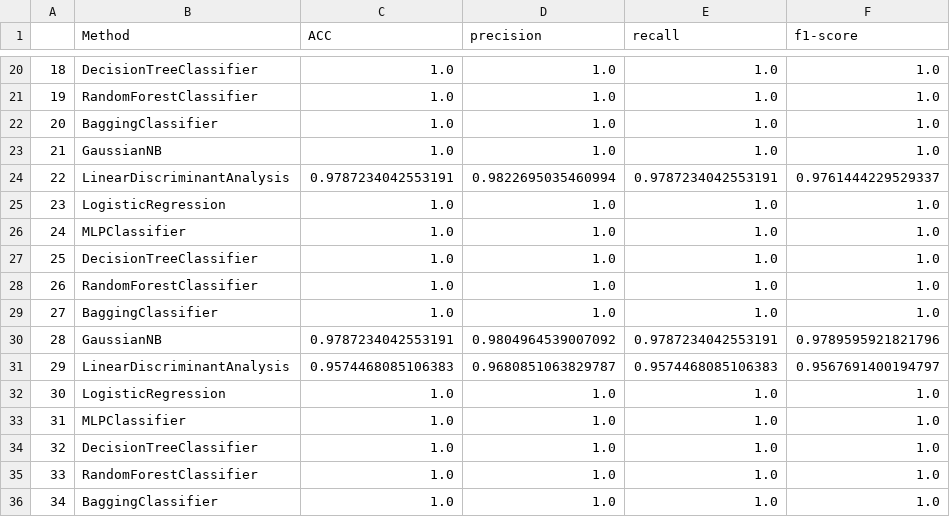
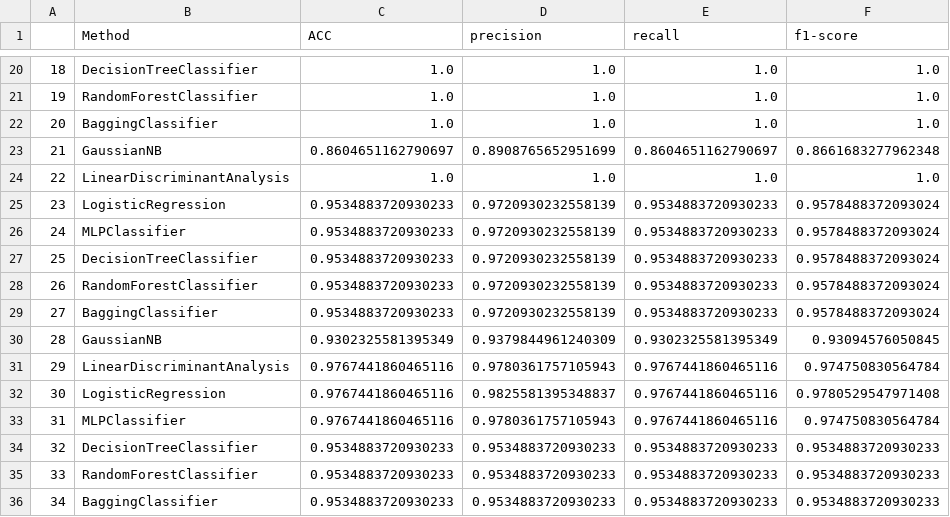
Before and after one commit to rubenpjove/fingerAI, a CSV file: ai_model_creation/ai_p0f_model_creation/statistics_ML_request.csv, drawn as a sheet; only a part is shown, gaps mark what is left out; the diff covers the shown part only.

```diff
--- a/ai_model_creation/ai_p0f_model_creation/statistics_ML_request.csv
+++ b/ai_model_creation/ai_p0f_model_creation/statistics_ML_request.csv
@@ -22,15 +22,15 @@
 20,BaggingClassifier,1.0,1.0,1.0,1.0
-21,GaussianNB,1.0,1.0,1.0,1.0
-22,LinearDiscriminantAnalysis,0.9787234042553191,0.9822695035460994,0.9787234042553191,0.9761444229529337
-23,LogisticRegression,1.0,1.0,1.0,1.0
-24,MLPClassifier,1.0,1.0,1.0,1.0
-25,DecisionTreeClassifier,1.0,1.0,1.0,1.0
-26,RandomForestClassifier,1.0,1.0,1.0,1.0
-27,BaggingClassifier,1.0,1.0,1.0,1.0
-28,GaussianNB,0.9787234042553191,0.9804964539007092,0.9787234042553191,0.9789595921821796
-29,LinearDiscriminantAnalysis,0.9574468085106383,0.9680851063829787,0.9574468085106383,0.9567691400194797
-30,LogisticRegression,1.0,1.0,1.0,1.0
-31,MLPClassifier,1.0,1.0,1.0,1.0
-32,DecisionTreeClassifier,1.0,1.0,1.0,1.0
-33,RandomForestClassifier,1.0,1.0,1.0,1.0
-34,BaggingClassifier,1.0,1.0,1.0,1.0
+21,GaussianNB,0.8604651162790697,0.8908765652951699,0.8604651162790697,0.8661683277962348
+22,LinearDiscriminantAnalysis,1.0,1.0,1.0,1.0
+23,LogisticRegression,0.9534883720930233,0.9720930232558139,0.9534883720930233,0.9578488372093024
+24,MLPClassifier,0.9534883720930233,0.9720930232558139,0.9534883720930233,0.9578488372093024
+25,DecisionTreeClassifier,0.9534883720930233,0.9720930232558139,0.9534883720930233,0.9578488372093024
+26,RandomForestClassifier,0.9534883720930233,0.9720930232558139,0.9534883720930233,0.9578488372093024
+27,BaggingClassifier,0.9534883720930233,0.9720930232558139,0.9534883720930233,0.9578488372093024
+28,GaussianNB,0.9302325581395349,0.9379844961240309,0.9302325581395349,0.93094576050845
+29,LinearDiscriminantAnalysis,0.9767441860465116,0.9780361757105943,0.9767441860465116,0.974750830564784
+30,LogisticRegression,0.9767441860465116,0.9825581395348837,0.9767441860465116,0.9780529547971408
+31,MLPClassifier,0.9767441860465116,0.9780361757105943,0.9767441860465116,0.974750830564784
+32,DecisionTreeClassifier,0.9534883720930233,0.9534883720930233,0.9534883720930233,0.9534883720930233
+33,RandomForestClassifier,0.9534883720930233,0.9534883720930233,0.9534883720930233,0.9534883720930233
+34,BaggingClassifier,0.9534883720930233,0.9534883720930233,0.9534883720930233,0.9534883720930233
```
Also changed, not shown: 132 edited cells elsewhere in this file, ai_model_creation/ai_p0f_model_creation/statistics_ML_response.csv, 3 other files.
